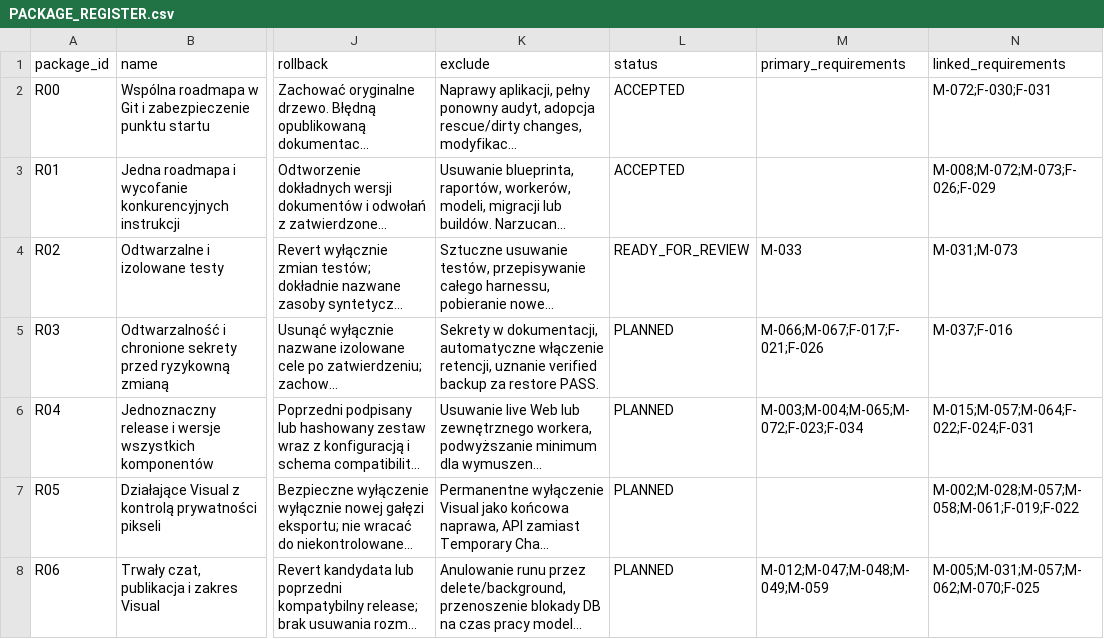
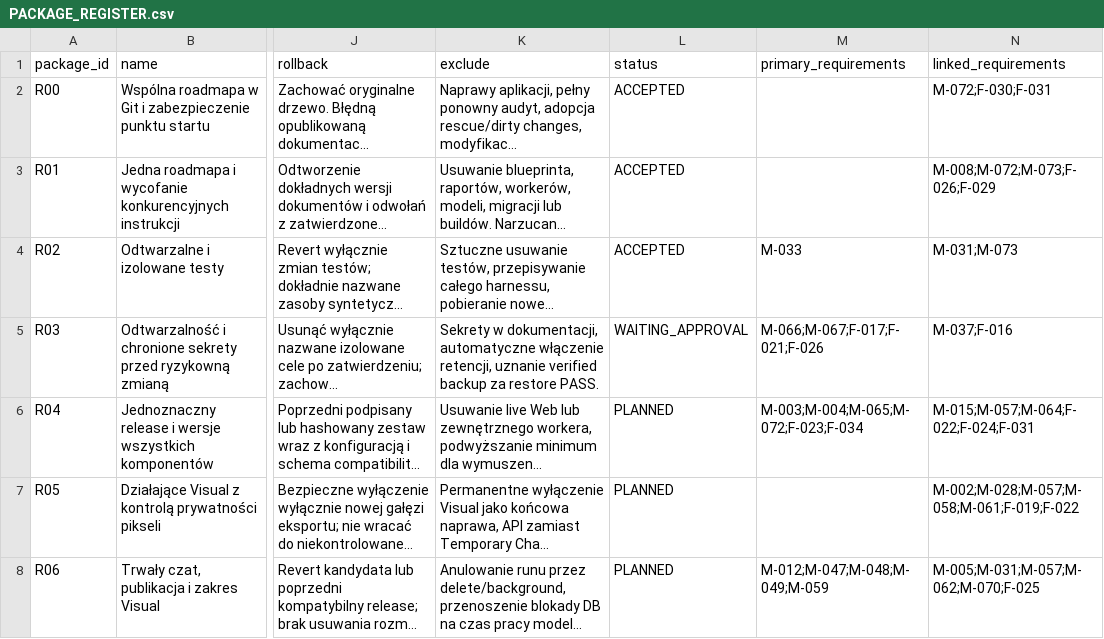
Before and after one commit to domlap94-star/ai-lab-core, a CSV file: docs/recovery/PACKAGE_REGISTER.csv, drawn as a sheet; only a part is shown, gaps mark what is left out; long unchanged cells end in …; the diff names each change by its address in the sheet, - before the commit and + after, or states it on an @@ line.

```diff
--- a/docs/recovery/PACKAGE_REGISTER.csv
+++ b/docs/recovery/PACKAGE_REGISTER.csv
-L4 (status): READY_FOR_REVIEW
+L4 (status): ACCEPTED
-L5 (status): PLANNED
+L5 (status): WAITING_APPROVAL
```
Also changed, not shown: docs/recovery/OWNER_DECISIONS.csv, 3 other files.
